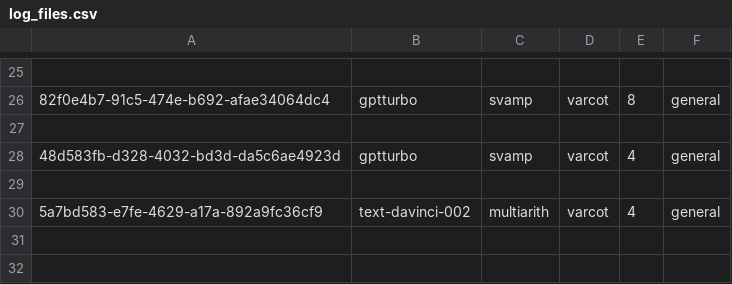
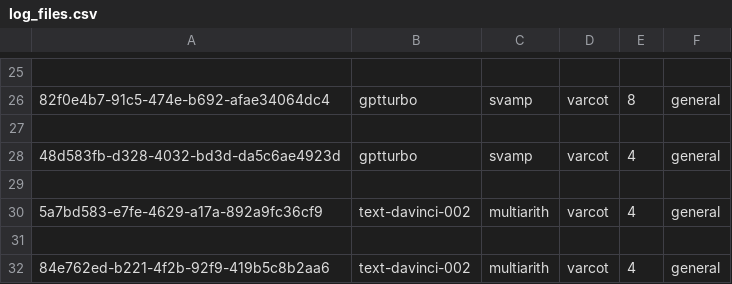
Before and after one commit to Hiroki39/CSCI-GA-2590-Final-Project, a CSV file: log_files.csv, drawn as a sheet; only a part is shown, gaps mark what is left out; the diff names each change by its address in the sheet, - before the commit and + after, or states it on an @@ line.

```diff
--- a/log_files.csv
+++ b/log_files.csv
+row 31: (empty)
+row 32: 84e762ed-b221-4f2b-92f9-419b5c8b2aa6 | text-davinci-002 | multiarith | varcot | 4 | general
```
Also changed, not shown: 3 other files.
